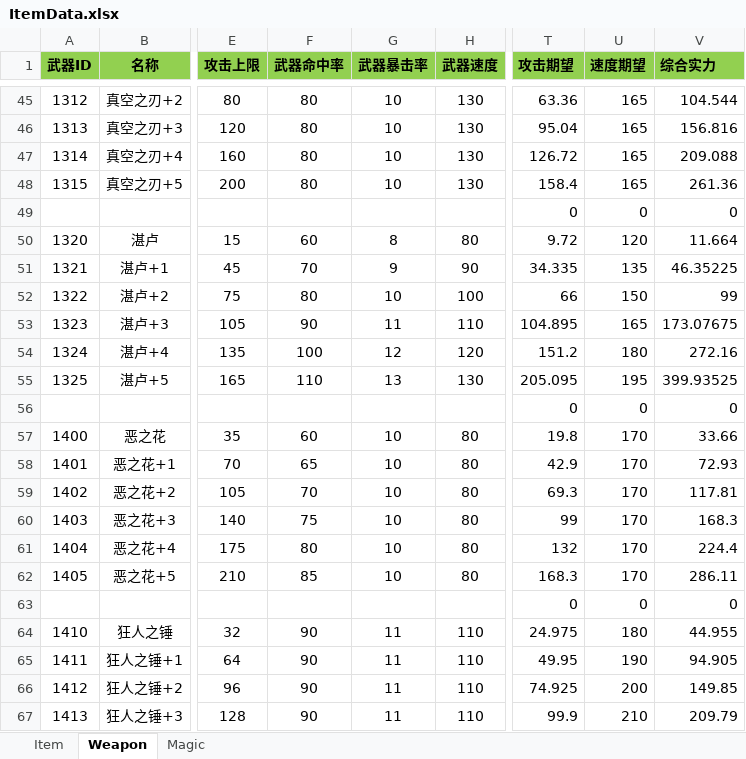
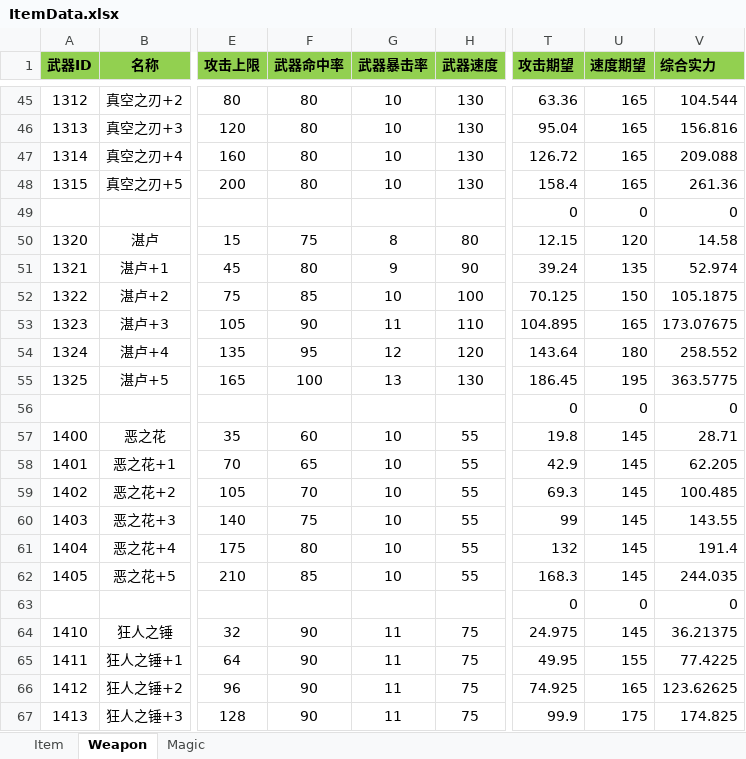
Before and after one commit to huzhangyang/ChineseRoguelikeGame, an Excel workbook: Documents/ExcelData/ItemData.xlsx, sheet Weapon, drawn as a sheet; only a part is shown, gaps mark what is left out; values as stored, in another font and other column widths than the file's, no borders; the diff covers the shown part only; the diff names each change by its address in the sheet, - before the commit and + after, or states it on an @@ line.

```diff
--- a/Documents/ExcelData/ItemData.xlsx (sheet Weapon)
+++ b/Documents/ExcelData/ItemData.xlsx (sheet Weapon)
-F50 (武器命中率): 60
+F50 (武器命中率): 75
-T50 (攻击期望): 9.72
+T50 (攻击期望): 12.15
-V50 (综合实力): 11.664
+V50 (综合实力): 14.58
-F51 (武器命中率): 70
+F51 (武器命中率): 80
-T51 (攻击期望): 34.335
+T51 (攻击期望): 39.24
-V51 (综合实力): 46.35225
+V51 (综合实力): 52.974
-F52 (武器命中率): 80
+F52 (武器命中率): 85
-T52 (攻击期望): 66
+T52 (攻击期望): 70.125
-V52 (综合实力): 99
+V52 (综合实力): 105.1875
-F54 (武器命中率): 100
+F54 (武器命中率): 95
-T54 (攻击期望): 151.2
+T54 (攻击期望): 143.64
-V54 (综合实力): 272.16
+V54 (综合实力): 258.552
-F55 (武器命中率): 110
+F55 (武器命中率): 100
-T55 (攻击期望): 205.095
+T55 (攻击期望): 186.45
-V55 (综合实力): 399.93525
+V55 (综合实力): 363.5775
-H57:H62 (武器速度): 80
+H57:H62 (武器速度): 55
-U57:U62 (速度期望): 170
+U57:U62 (速度期望): 145
-V57 (综合实力): 33.66
+V57 (综合实力): 28.71
-V58 (综合实力): 72.93
+V58 (综合实力): 62.205
-V59 (综合实力): 117.81
+V59 (综合实力): 100.485
-V60 (综合实力): 168.3
+V60 (综合实力): 143.55
-V61 (综合实力): 224.4
+V61 (综合实力): 191.4
-V62 (综合实力): 286.11
+V62 (综合实力): 244.035
-H64:H67 (武器速度): 110
+H64:H67 (武器速度): 75
-U64 (速度期望): 180
+U64 (速度期望): 145
-V64 (综合实力): 44.955
+V64 (综合实力): 36.21375
-U65 (速度期望): 190
+U65 (速度期望): 155
-V65 (综合实力): 94.905
+V65 (综合实力): 77.4225
-U66 (速度期望): 200
+U66 (速度期望): 165
-V66 (综合实力): 149.85
+V66 (综合实力): 123.62625
-U67 (速度期望): 210
+U67 (速度期望): 175
-V67 (综合实力): 209.79
+V67 (综合实力): 174.825
```
Also changed, not shown: 93 edited cells elsewhere in this sheet, Documents/ExcelData/SkillData.xlsx, 1 other file.
